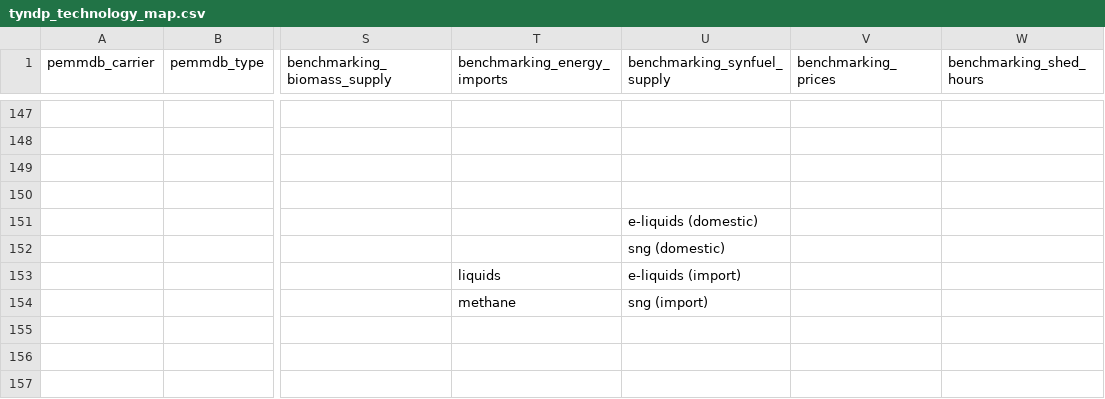
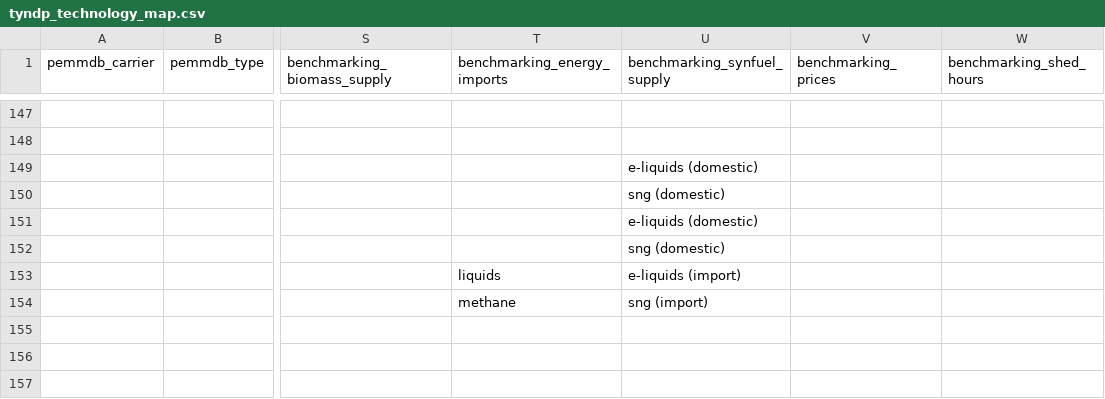
Before and after one commit to open-energy-transition/open-tyndp, a CSV file: data/tyndp_technology_map.csv, drawn as a sheet; only a part is shown, gaps mark what is left out; the diff names each change by its address in the sheet, - before the commit and + after, or states it on an @@ line.

```diff
--- a/data/tyndp_technology_map.csv
+++ b/data/tyndp_technology_map.csv
-U149 (benchmarking_synfuel_supply): (empty)
+U149 (benchmarking_synfuel_supply): e-liquids (domestic)
-U150 (benchmarking_synfuel_supply): (empty)
+U150 (benchmarking_synfuel_supply): sng (domestic)
```
Also changed, not shown: 2 other files.
